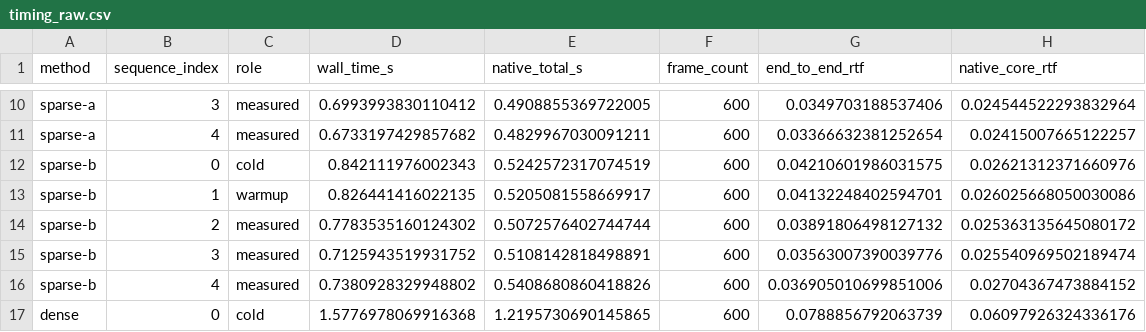
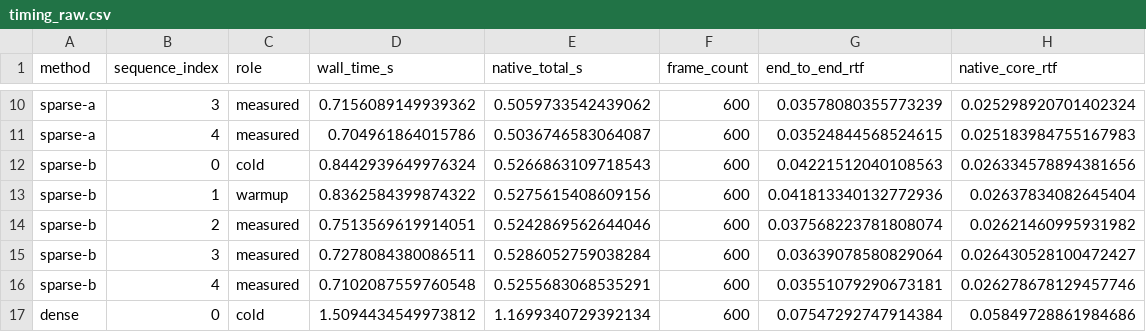
Before and after one commit to Arkitect-z/retargeting_comparison, a CSV file: metrics/timing_raw.csv, drawn as a sheet; only a part is shown, gaps mark what is left out; the diff covers the shown part only; the diff names each change by its address in the sheet, - before the commit and + after, or states it on an @@ line.

```diff
--- a/metrics/timing_raw.csv
+++ b/metrics/timing_raw.csv
-D10 (wall_time_s): 0.6993993830110412
+D10 (wall_time_s): 0.7156089149939362
-E10 (native_total_s): 0.4908855369722005
+E10 (native_total_s): 0.5059733542439062
-G10 (end_to_end_rtf): 0.0349703188537406
+G10 (end_to_end_rtf): 0.03578080355773239
-H10 (native_core_rtf): 0.024544522293832964
+H10 (native_core_rtf): 0.025298920701402324
-D11 (wall_time_s): 0.6733197429857682
+D11 (wall_time_s): 0.704961864015786
-E11 (native_total_s): 0.4829967030091211
+E11 (native_total_s): 0.5036746583064087
-G11 (end_to_end_rtf): 0.03366632381252654
+G11 (end_to_end_rtf): 0.03524844568524615
-H11 (native_core_rtf): 0.02415007665122257
+H11 (native_core_rtf): 0.025183984755167983
-D12 (wall_time_s): 0.842111976002343
+D12 (wall_time_s): 0.8442939649976324
-E12 (native_total_s): 0.5242572317074519
+E12 (native_total_s): 0.5266863109718543
-G12 (end_to_end_rtf): 0.04210601986031575
+G12 (end_to_end_rtf): 0.04221512040108563
-H12 (native_core_rtf): 0.02621312371660976
+H12 (native_core_rtf): 0.026334578894381656
-D13 (wall_time_s): 0.826441416022135
+D13 (wall_time_s): 0.8362584399874322
-E13 (native_total_s): 0.5205081558669917
+E13 (native_total_s): 0.5275615408609156
-G13 (end_to_end_rtf): 0.04132248402594701
+G13 (end_to_end_rtf): 0.041813340132772936
-H13 (native_core_rtf): 0.026025668050030086
+H13 (native_core_rtf): 0.02637834082645404
-D14 (wall_time_s): 0.7783535160124302
+D14 (wall_time_s): 0.7513569619914051
-E14 (native_total_s): 0.5072576402744744
+E14 (native_total_s): 0.5242869562644046
-G14 (end_to_end_rtf): 0.03891806498127132
+G14 (end_to_end_rtf): 0.037568223781808074
-H14 (native_core_rtf): 0.025363135645080172
+H14 (native_core_rtf): 0.02621460995931982
-D15 (wall_time_s): 0.7125943519931752
+D15 (wall_time_s): 0.7278084380086511
-E15 (native_total_s): 0.5108142818498891
+E15 (native_total_s): 0.5286052759038284
-G15 (end_to_end_rtf): 0.03563007390039776
+G15 (end_to_end_rtf): 0.03639078580829064
-H15 (native_core_rtf): 0.025540969502189474
+H15 (native_core_rtf): 0.026430528100472427
-D16 (wall_time_s): 0.7380928329948802
+D16 (wall_time_s): 0.7102087559760548
-E16 (native_total_s): 0.5408680860418826
+E16 (native_total_s): 0.5255683068535291
-G16 (end_to_end_rtf): 0.036905010699851006
+G16 (end_to_end_rtf): 0.03551079290673181
-H16 (native_core_rtf): 0.02704367473884152
+H16 (native_core_rtf): 0.026278678129457746
-D17 (wall_time_s): 1.5776978069916368
+D17 (wall_time_s): 1.5094434549973812
-E17 (native_total_s): 1.2195730690145865
+E17 (native_total_s): 1.1699340729392134
-G17 (end_to_end_rtf): 0.0788856792063739
+G17 (end_to_end_rtf): 0.07547292747914384
-H17 (native_core_rtf): 0.06097926324336176
+H17 (native_core_rtf): 0.05849728861984686
```
Also changed, not shown: 88 edited cells elsewhere in this file, manifests/repositories.csv, metrics/source_adapter_errors.csv, 47 other files.
